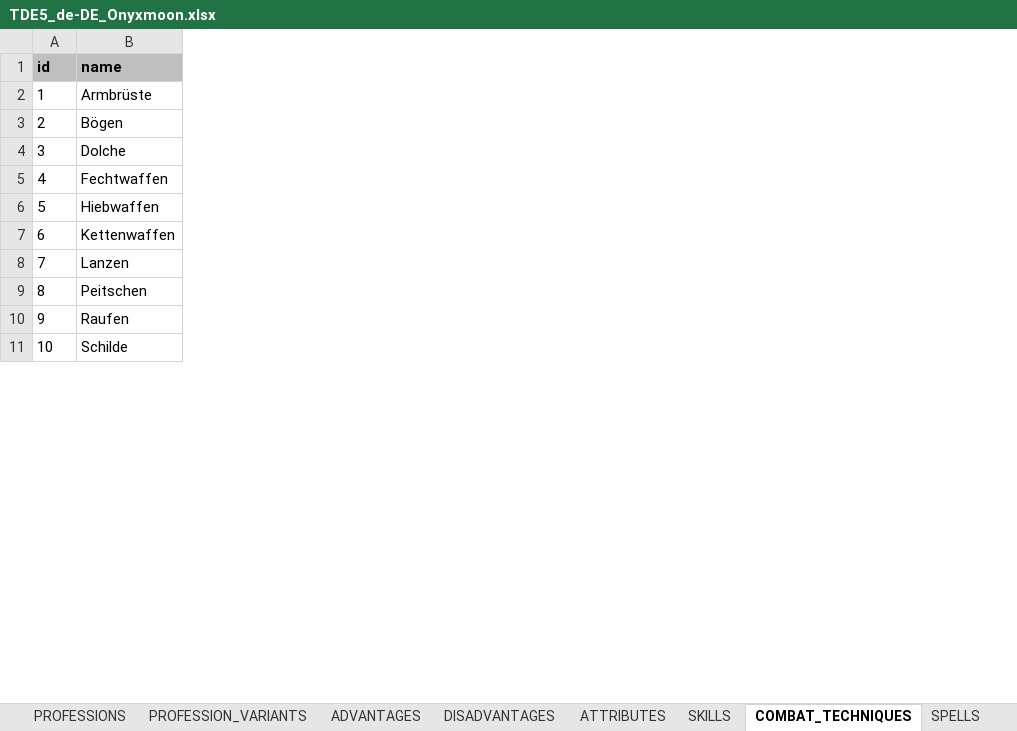
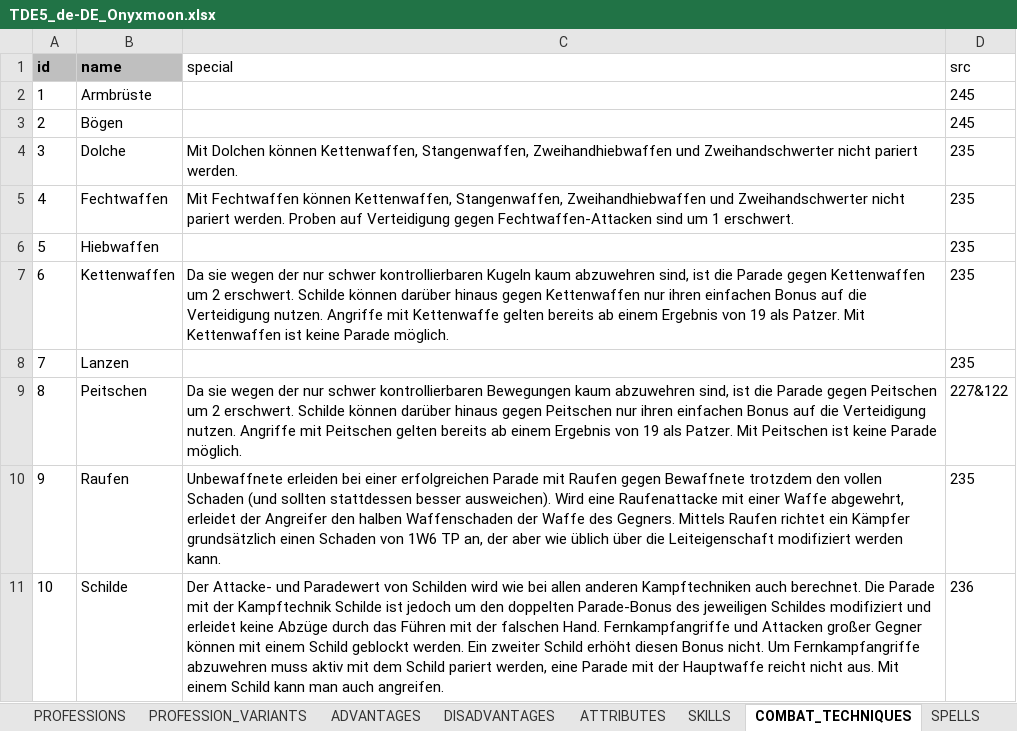
Before and after one commit to elyukai/optolith-client, an Excel workbook: src/data/TDE5_de-DE_Onyxmoon.xlsx, sheet COMBAT_TECHNIQUES, drawn as a sheet; only a part is shown; values as stored, in another font and other column widths than the file's, no borders; table styles not drawn; the diff names each change by its address in the sheet, - before the commit and + after, or states it on an @@ line.

```diff
--- a/src/data/TDE5_de-DE_Onyxmoon.xlsx (sheet COMBAT_TECHNIQUES)
+++ b/src/data/TDE5_de-DE_Onyxmoon.xlsx (sheet COMBAT_TECHNIQUES)
+column C (special), rows 4-11: Mit Dolchen können Kettenwaffen, Stangenwaffen, Zweihandhiebwaffen und Zweihandschwerter nicht pariert werden. | Mit Fechtwaffen können Kettenwaffen, Stangenwaffen, Zweihandhiebwaffen und Zweihandschwerter nicht pariert werden. Proben auf Verteidigung gegen Fechtwaffen-Attacken sind um 1 erschwert. |  | Da sie wegen der nur schwer kontrollierbaren Kugeln kaum abzuwehren sind, ist die Parade gegen Kettenwaffen um 2 erschwert. Schilde können darüber hinaus gegen Kettenwaffen nur ihren einfachen Bonus auf die Verteidigung nutzen. Angriffe mit Kettenwaffe gelten bereits ab einem Ergebnis von 19 als Patzer. Mit Kettenwaffen ist keine Parade möglich. |  | Da sie wegen der nur schwer kontrollierbaren Bewegungen kaum abzuwehren sind, ist die Parade gegen Peitschen um 2 erschwert. Schilde können darüber hinaus gegen Peitschen nur ihren einfachen Bonus auf die Verteidigung nutzen. Angriffe mit Peitschen gelten bereits ab einem Ergebnis von 19 als Patzer. Mit Peitschen ist keine Parade möglich. | Unbewaffnete erleiden bei einer erfolgreichen Parade mit Raufen gegen Bewaffnete trotzdem den vollen Schaden (und sollten stattdessen besser ausweichen). Wird eine Raufenattacke mit einer Waffe abgewehrt, erleidet der Angreifer den halben Waffenschaden der Waffe des Gegners. Mittels Raufen richtet ein Kämpfer grundsätzlich einen Schaden von 1W6 TP an, der aber wie üblich über die Leiteigenschaft modifiziert werden kann. | Der Attacke- und Paradewert von Schilden wird wie bei allen anderen Kampftechniken auch berechnet. Die Parade mit der Kampftechnik Schilde ist jedoch um den doppelten Parade-Bonus des jeweiligen Schildes modifiziert und erleidet keine Abzüge durch das Führen mit der falschen Hand. Fernkampfangriffe und Attacken großer Gegner können mit einem Schild geblockt werden. Ein zweiter Schild erhöht diesen Bonus nicht. Um Fernkampfangriffe abzuwehren muss aktiv mit dem Schild pariert werden, eine Parade mit der Hauptwaffe reicht nicht aus. Mit einem Schild kann man auch angreifen.
+column D (src), rows 2-11: 245 | 245 | 235 | 235 | 235 | 235 | 235 | 227&122 | 235 | 236
```
Also changed, not shown: sheet SPECIAL_ABILITIES, sheet ADVANTAGES, sheet DISADVANTAGES, sheet RACES, sheet BOOKS, sheet CULTURES, other sheet tabs, src/data/TDE5.xlsx, src/data/TDE5_de-DE.xlsx, 25 other files.
